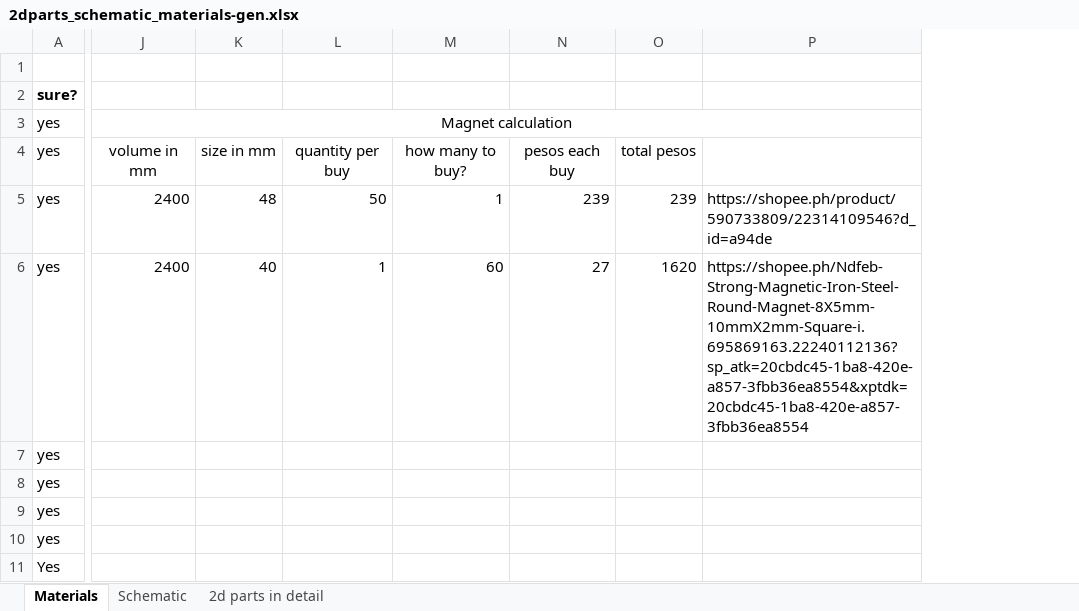
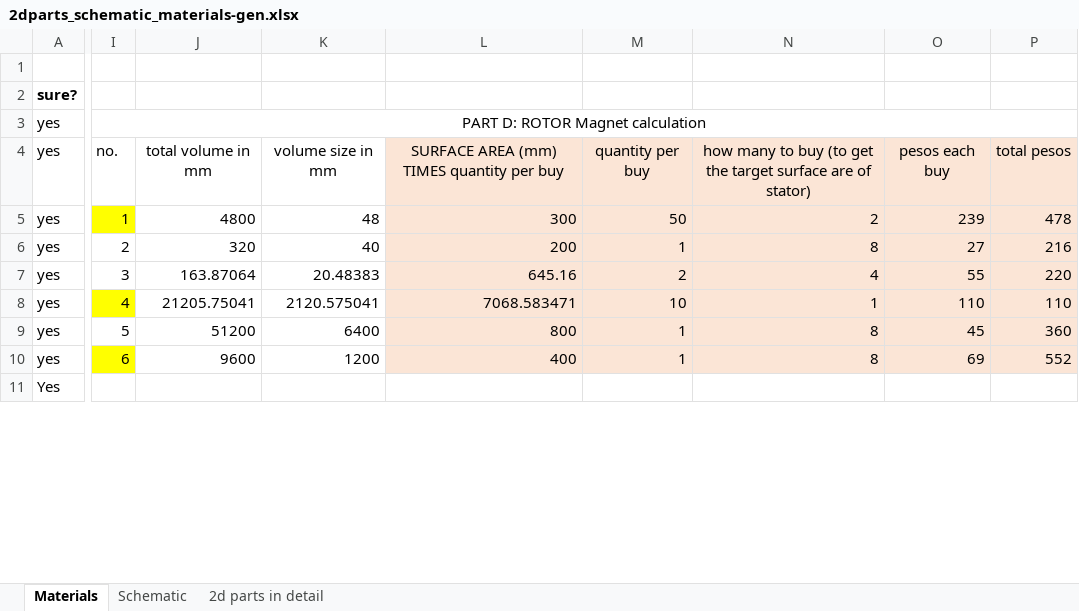
Before and after one commit to Jeo0/generotr, an Excel workbook: generator/2dparts_schematic_materials-gen.xlsx, sheet Materials, drawn as a sheet; only a part is shown, gaps mark what is left out; values as stored, in another font and other column widths than the file's, no borders; charts and pictures not drawn; removed rows and columns are numbered as before the commit, all else as after; the diff covers the shown part only; the diff names each change by its address in the sheet, - before the commit and + after, or states it on an @@ line.

Commit message:
added which magnet to use (calcualtion) in 2d-materials-gen.xlsx

```diff
--- a/generator/2dparts_schematic_materials-gen.xlsx (sheet Materials)
+++ b/generator/2dparts_schematic_materials-gen.xlsx (sheet Materials)
-column J, rows 3-6: Magnet calculation | volume in mm | 2400 | 2400
-column K, rows 4-6: size in mm | 48 | 40
+column I, rows 3-10: PART D: ROTOR Magnet calculation | no. | 1 | 2 | 3 | 4 | 5 | 6
+column J, rows 4-10: total volume in mm | 4800 | 320 | 163.87064 | 21205.75041 | 51200 | 9600
+column K, rows 4-10: volume size in mm | 48 | 40 | 20.48383 | 2120.575041 | 6400 | 1200
+column L, rows 4-10: SURFACE AREA (mm) TIMES quantity per buy | 300 | 200 | 645.16 | 7068.583471 | 800 | 400
-column M, rows 4-6: how many to buy? | 1 | 60
+column N, rows 4-10: how many to buy (to get the target surface are of stator) | 2 | 8 | 4 | 1 | 8 | 8
-column O, rows 4-6: total pesos | 239 | 1620
-column P, rows 5-6: https://shopee.ph/product/590733809/22314109546?d_id=a94de | https://shopee.ph/Ndfeb-Strong-Magnetic-Iron-Steel-Round-Magnet-8X5mm-10mmX2mm-Square-i.695869163.22240112136?sp_atk=20cbdc45-1ba8-420e-a857-3fbb36ea8554&xptdk=20cbdc45-1ba8-420e-a857-3fbb36ea8554
+column P, rows 4-10: total pesos | 478 | 216 | 220 | 110 | 360 | 552
-M4:M10 fill: none
+M4:M10 fill: #FBE5D6
-O4:O10 fill: none
+O4:O10 fill: #FBE5D6
-M7: (empty)
+M7: 2
-O7: (empty)
+O7: 55
-M8: (empty)
+M8: 10
-O8: (empty)
+O8: 110
-M9:M10: (empty)
+M9:M10: 1
-O9: (empty)
+O9: 45
-O10: (empty)
+O10: 69
```
Also changed, not shown: 26 added rows, 6 added columns and 1 removed column elsewhere in this sheet, charts or pictures.
